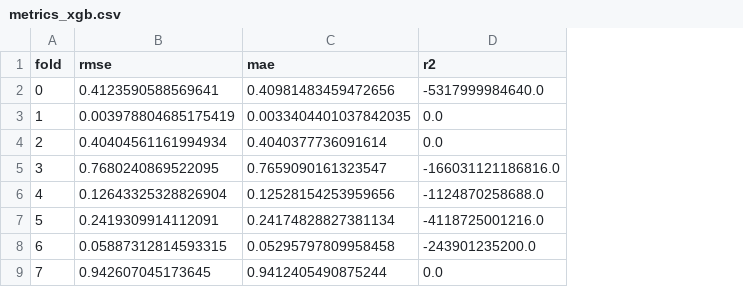
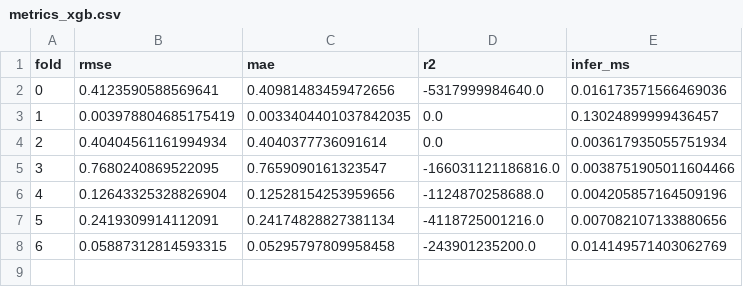
Before and after one commit to jahnical/yield-pred-models-comp, a CSV file: metrics_xgb.csv, drawn as a sheet; removed rows and columns are numbered as before the commit, all else as after; the diff names each change by its address in the sheet, - before the commit and + after, or states it on an @@ line.

Commit message:
Refactor and enhance yield prediction models with new metrics and reproducibility features
- Removed outdated metrics file `metrics_resnet.csv`.
- Updated `metrics_resnet_lstm.csv` and `metrics_xgb.csv` to include inference time metrics.
- Added reproducibility settings in `data_util.py`, `linear_utils.py`, and `training.py`.
- Enhanced `ResNetYieldRegressor` and `ViTYieldRegressor` classes to incorporate vegetation indices.
- Introduced new configuration options in `CNNCfg` and `VitConfig` for dropout and head hidden layers.
- Implemented average inference time calculation in `main.py` for performance benchmarking.
- Added comprehensive reproducibility documentation in `training.py`.
- Updated requirements.txt to include necessary packages for the project.
- Added new metrics files `metrics_vit.csv` and `metrics_vit_lstm.csv` for Vision Transformer models.
- Introduced a GPL-3.0 license for the project.

```diff
--- a/metrics_xgb.csv
+++ b/metrics_xgb.csv
+column E (infer_ms), rows 2-8: 0.016173571566469036 | 0.13024899999436457 | 0.003617935055751934 | 0.0038751905011604466 | 0.004205857164509196 | 0.007082107133880656 | 0.014149571403062769
-row 9: 7 | 0.942607045173645 | 0.9412405490875244 | 0.0
```
Also changed, not shown: metrics_linear.csv, metrics_resnet_lstm.csv, 15 other files.
